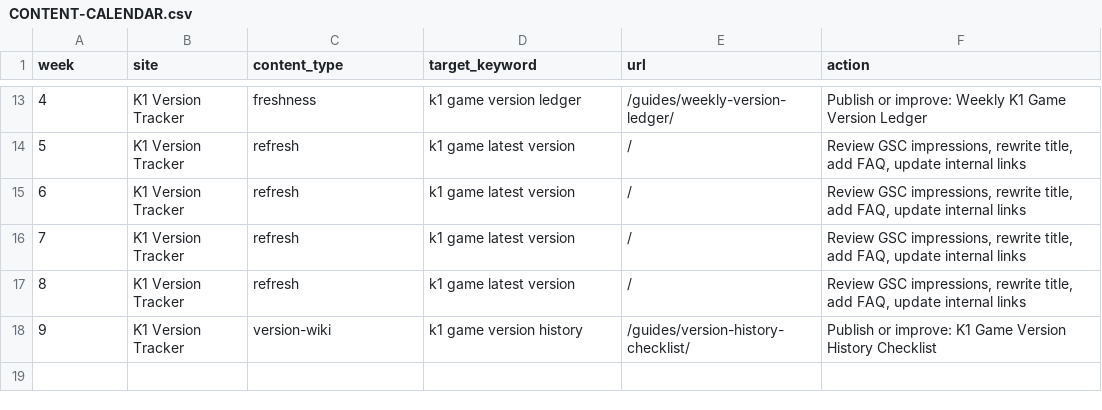
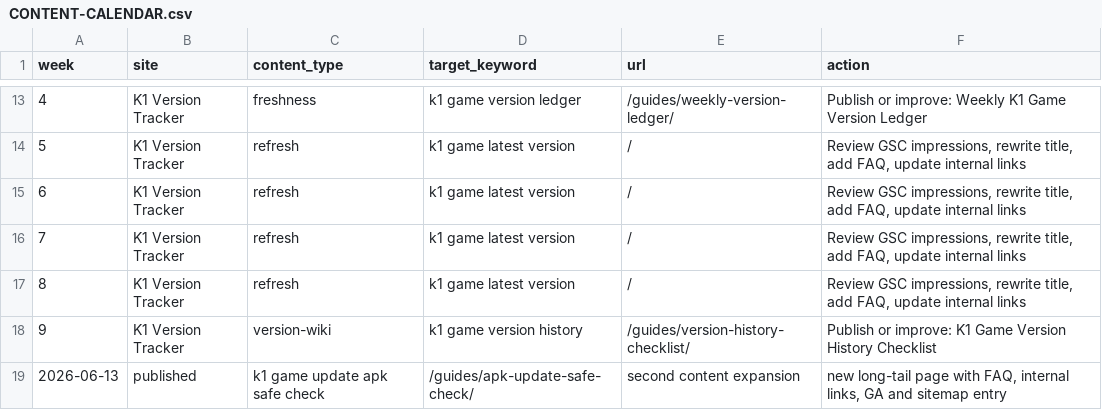
Before and after one commit to alexgkbet888-web/k1pkapp.com, a CSV file: CONTENT-CALENDAR.csv, drawn as a sheet; only a part is shown, gaps mark what is left out; the diff names each change by its address in the sheet, - before the commit and + after, or states it on an @@ line.

Commit message:
Add second SEO content expansion page

```diff
--- a/CONTENT-CALENDAR.csv
+++ b/CONTENT-CALENDAR.csv
+row 19: 2026-06-13 | published | k1 game update apk safe check | /guides/apk-update-safe-check/ | second content expansion | new long-tail page with FAQ, internal links, GA and sitemap entry
```
Also changed, not shown: 4 other files.
